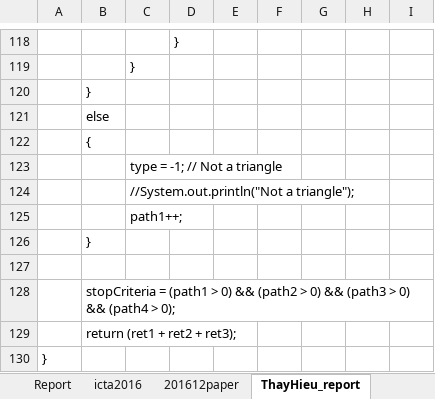
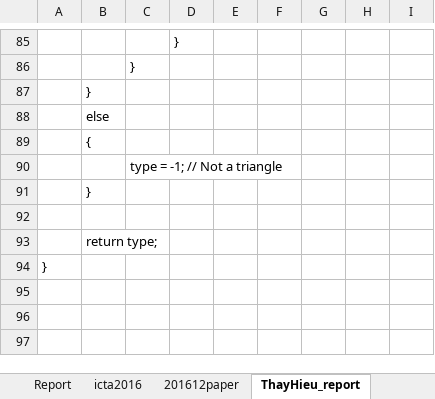
Before and after one commit to dinhngocthi/GAsource, an Excel workbook: CFT4CUnitSrc/src/report/GAReport.xlsx, sheet ThayHieu_report, drawn as a sheet; only a part is shown, gaps mark what is left out; values as stored, in another font and other column widths than the file's, no borders; removed rows and columns are numbered as before the commit, all else as after; the diff covers the shown part only; the diff names each change by its address in the sheet, - before the commit and + after, or states it on an @@ line.

```diff
--- a/CFT4CUnitSrc/src/report/GAReport.xlsx (sheet ThayHieu_report)
+++ b/CFT4CUnitSrc/src/report/GAReport.xlsx (sheet ThayHieu_report)
-row 124:  |  | //System.out.println("Not a triangle");
-row 125:  |  | path1++;
-B93: stopCriteria = (path1 > 0) && (path2 > 0) && (path3 > 0) && (path4 > 0);
+B93: return type;
-row 129:  | return (ret1 + ret2 + ret3);
```
Also changed, not shown: 53 added rows, 86 removed rows, 1 moved row and 5 edited cells elsewhere in this sheet, 2 other files.
